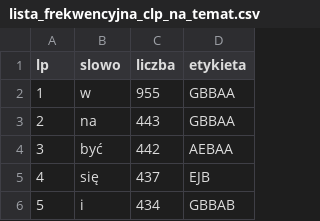
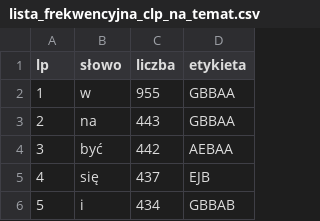
Before and after one commit to michaldudek15/semantic-text-analysis, a CSV file: lista_frekwencyjna_clp_na_temat.csv, drawn as a sheet; only a part is shown.

Commit message:
rename 'slowo' to 'słowo'

```diff
--- a/lista_frekwencyjna_clp_na_temat.csv
+++ b/lista_frekwencyjna_clp_na_temat.csv
@@ -1,2 +1,2 @@
-lp,slowo,liczba,etykieta
+lp,słowo,liczba,etykieta
 1,w,955,GBBAA
```
Also changed, not shown: lista_frekwencyjna_clp_nie_na_temat.csv, lista_frekwencyjna_clp_wszystkie.csv, 1 other file.
